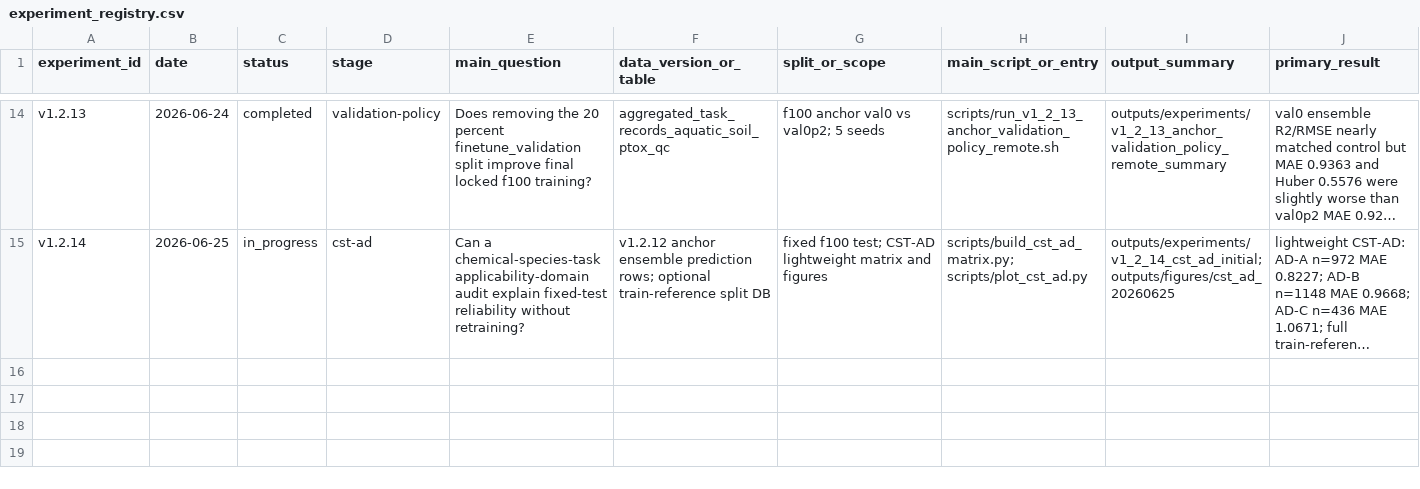
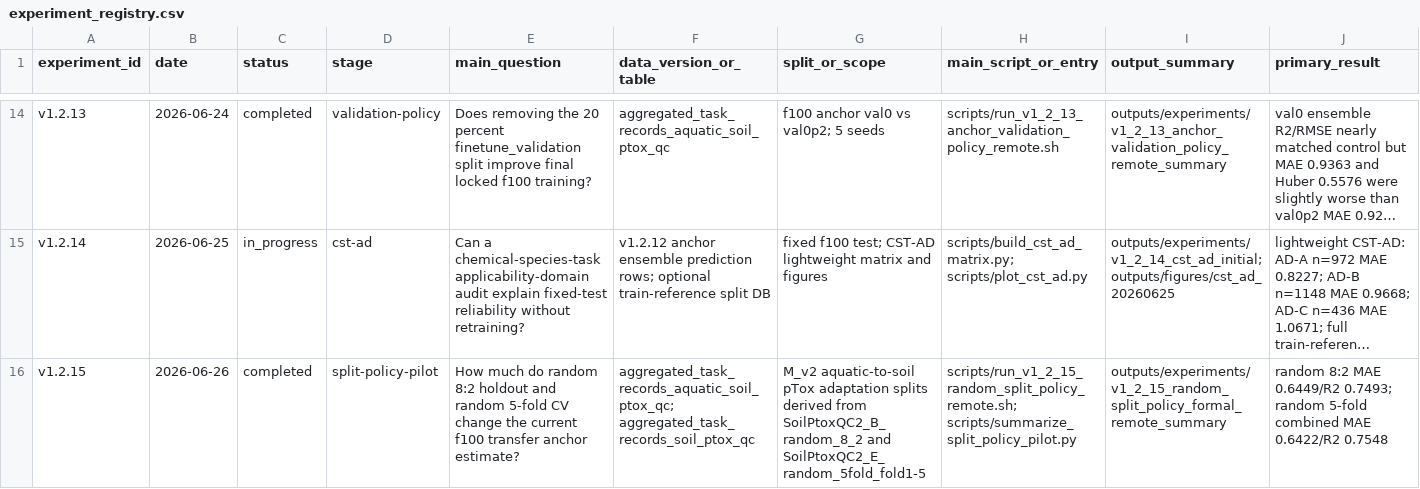
Before and after one commit to cyly2003/deeplearning3.0, a CSV file: docs/experiment_registry.csv, drawn as a sheet; only a part is shown, gaps mark what is left out; long unchanged cells end in …; rows hold the shown columns only; the diff names each change by its address in the sheet, - before the commit and + after, or states it on an @@ line.

Commit message:
Run v1.2.15 random split policy pilot

```diff
--- a/docs/experiment_registry.csv
+++ b/docs/experiment_registry.csv
+row 16: v1.2.15 | 2026-06-26 | completed | split-policy-pilot | How much do random 8:2 holdout and random 5-fold CV change the current f100 transfer anchor estimate? | aggregated_task_records_aquatic_soil_ptox_qc; aggregated_task_records_soil_ptox_qc | M_v2 aquatic-to-soil pTox adaptation splits derived from SoilPtoxQC2_B_random_8_2 and SoilPtoxQC2_E_random_5fold_fold1-5 | scripts/run_v1_2_15_random_split_policy_remote.sh; scripts/summarize_split_policy_pilot.py | outputs/experiments/v1_2_15_random_split_policy_formal_remote_summary | random 8:2 MAE 0.6449/R2 0.7493; random 5-fold combined MAE 0.6422/R2 0.7548
```
Also changed, not shown: 4 other files.
